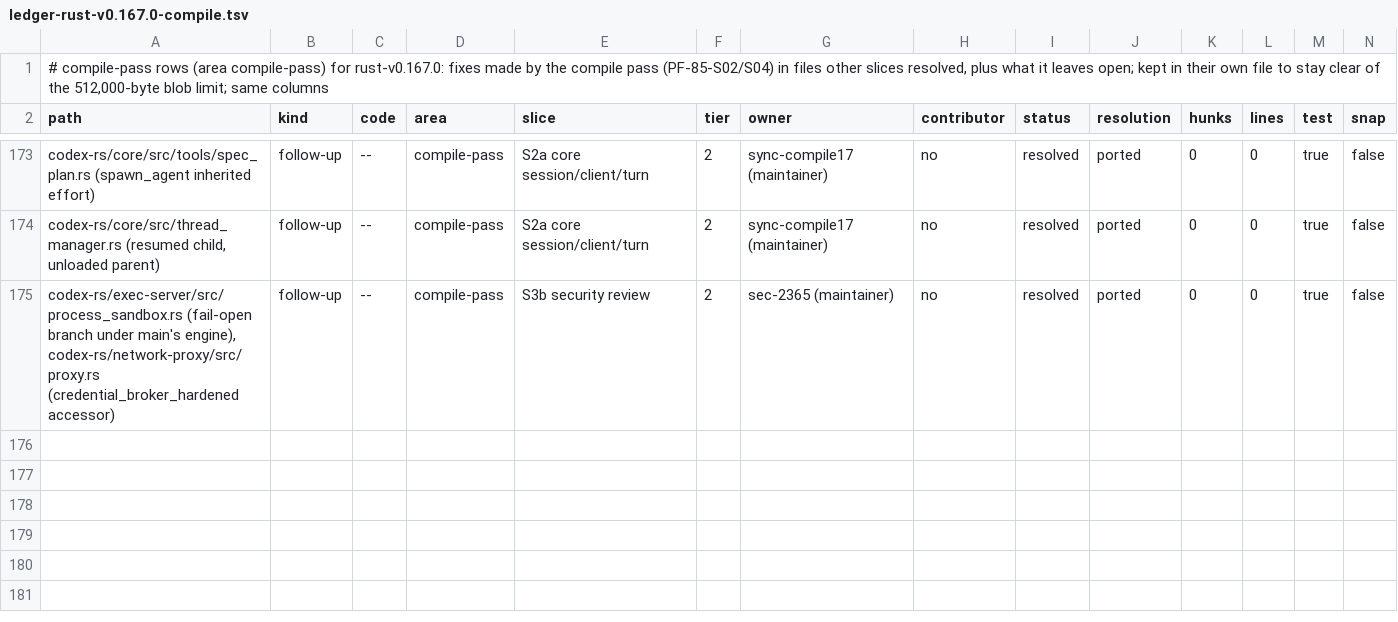
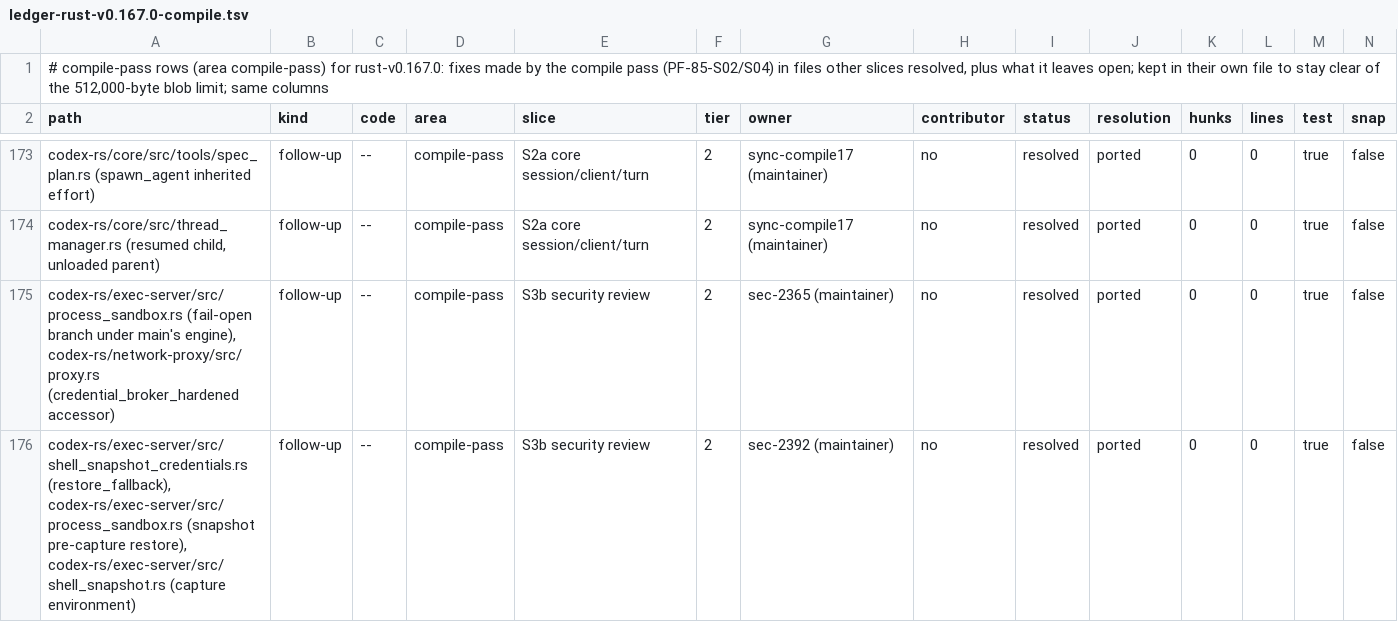
Before and after one commit to CorbanuCore/CorbanuTerminal, a TSV file: docs/management/upstreamSync/ledger-rust-v0.167.0-compile.tsv, drawn as a sheet; only a part is shown, gaps mark what is left out; rows hold the shown columns only; the diff names each change by its address in the sheet, - before the commit and + after, or states it on an @@ line.

Commit message:
exec-server: keep a failed credential snapshot masked and marked under main's engine (#2392, D641 a)
Under main's engine (D353/D354, one-way brokering #436) a failed zsh
credential snapshot ran upstream's restore_fallback: it logged and printed
to the child's stderr "running with unmasked credentials" and, with
prepare_managed_network's pre-capture restore_and_disable, dropped the
broker markers, although the child stayed masked.

Under NetworkProxy::credential_broker_hardened():
- restore_fallback returns early (no warning, nothing to restore);
- prepare_managed_network keeps the broker markers;
- capture_snapshot gives the protected capture a copy with upstream's
  restore applied, so the capture and a successful replay see exactly the
  environment they saw before (keeping the markers in the capture itself
  makes every capture fall back).

Test credential_snapshot_keeps_child_masked_under_main_engine: failed
capture (fails before on the warning; the marker check fails with the
restore_fallback change alone) and successful capture (guards the success
path). CapturedLogs moves to test_tracing for reuse.

```diff
--- a/docs/management/upstreamSync/ledger-rust-v0.167.0-compile.tsv
+++ b/docs/management/upstreamSync/ledger-rust-v0.167.0-compile.tsv
+row 176: codex-rs/exec-server/src/shell_snapshot_credentials.rs (restore_fallback), codex-rs/exec-server/src/process_sandbox.rs (snapshot pre-capture restore), codex-rs/exec-server/src/shell_snapshot.rs (capture environment) | follow-up | -- | compile-pass | S3b security review | 2 | sec-2392 (maintainer) | no | resolved | ported | 0 | 0 | true | false
```
Also changed, not shown: 6 other files.
